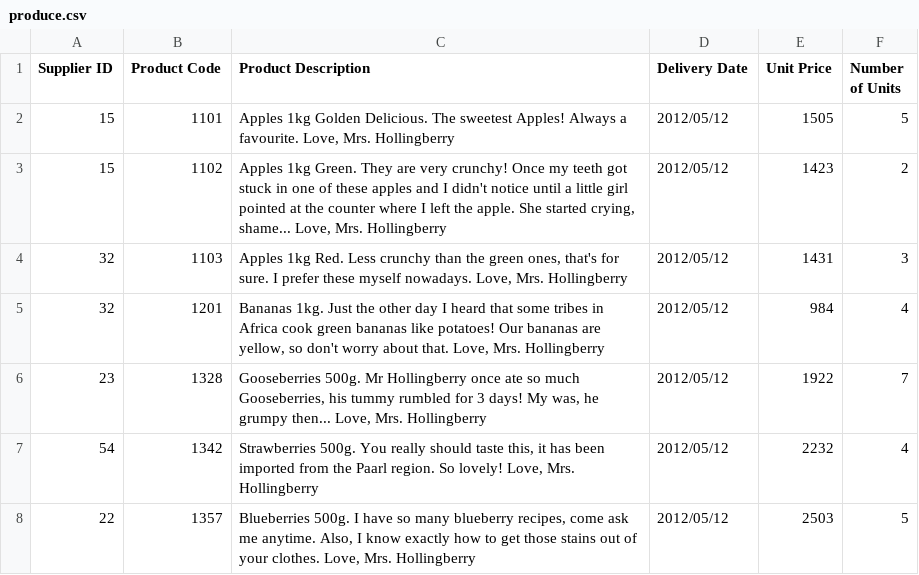
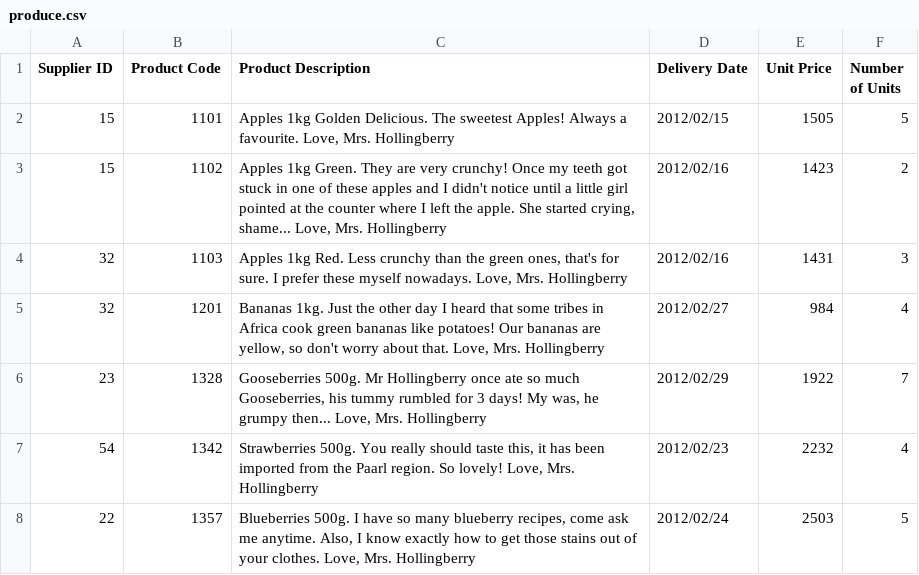
Before and after one commit to apauley/HollingBerries, a CSV file: produce.csv, drawn as a sheet.

Commit message:
Make input dates more interesting

```diff
--- a/produce.csv
+++ b/produce.csv
@@ -1,8 +1,8 @@
 "Supplier ID","Product Code","Product Description","Delivery Date","Unit Price","Number of Units"
-15,1101,"Apples 1kg Golden Delicious. The sweetest Apples! Always a favourite. Love, Mrs. Hollingberry","2012/05/12",1505,5
-15,1102,"Apples 1kg Green. They are very crunchy! Once my teeth got stuck in one of these apples and I didn't notice until a little girl pointed at the counter where I left the apple. She started crying, shame... Love, Mrs. Hollingberry","2012/05/12",1423,2
-32,1103,"Apples 1kg Red. Less crunchy than the green ones, that's for sure. I prefer these myself nowadays. Love, Mrs. Hollingberry","2012/05/12",1431,3
-32,1201,"Bananas 1kg. Just the other day I heard that some tribes in Africa cook green bananas like potatoes! Our bananas are yellow, so don't worry about that. Love, Mrs. Hollingberry","2012/05/12",984,4
-23,1328,"Gooseberries 500g. Mr Hollingberry once ate so much Gooseberries, his tummy rumbled for 3 days! My was, he grumpy then... Love, Mrs. Hollingberry","2012/05/12",1922,7
-54,1342,"Strawberries 500g. You really should taste this, it has been imported from the Paarl region. So lovely! Love, Mrs. Hollingberry","2012/05/12",2232,4
-22,1357,"Blueberries 500g. I have so many blueberry recipes, come ask me anytime. Also, I know exactly how to get those stains out of your clothes. Love, Mrs. Hollingberry","2012/05/12",2503,5
+15,1101,"Apples 1kg Golden Delicious. The sweetest Apples! Always a favourite. Love, Mrs. Hollingberry","2012/02/15",1505,5
+15,1102,"Apples 1kg Green. They are very crunchy! Once my teeth got stuck in one of these apples and I didn't notice until a little girl pointed at the counter where I left the apple. She started crying, shame... Love, Mrs. Hollingberry","2012/02/16",1423,2
+32,1103,"Apples 1kg Red. Less crunchy than the green ones, that's for sure. I prefer these myself nowadays. Love, Mrs. Hollingberry","2012/02/16",1431,3
+32,1201,"Bananas 1kg. Just the other day I heard that some tribes in Africa cook green bananas like potatoes! Our bananas are yellow, so don't worry about that. Love, Mrs. Hollingberry","2012/02/27",984,4
+23,1328,"Gooseberries 500g. Mr Hollingberry once ate so much Gooseberries, his tummy rumbled for 3 days! My was, he grumpy then... Love, Mrs. Hollingberry","2012/02/29",1922,7
+54,1342,"Strawberries 500g. You really should taste this, it has been imported from the Paarl region. So lovely! Love, Mrs. Hollingberry","2012/02/23",2232,4
+22,1357,"Blueberries 500g. I have so many blueberry recipes, come ask me anytime. Also, I know exactly how to get those stains out of your clothes. Love, Mrs. Hollingberry","2012/02/24",2503,5
```
Also changed, not shown: 1 other file.
